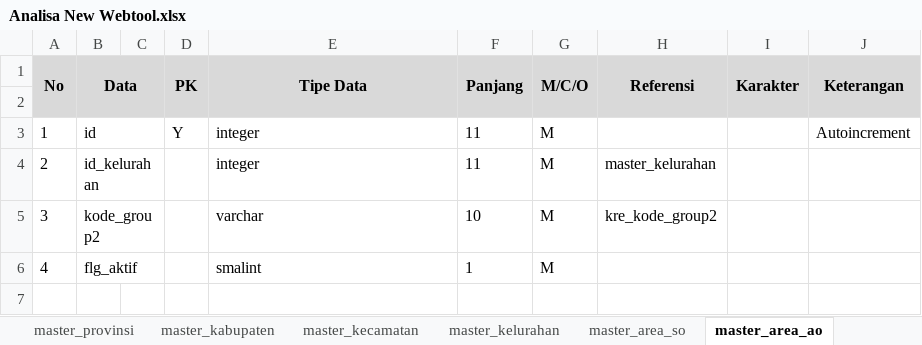
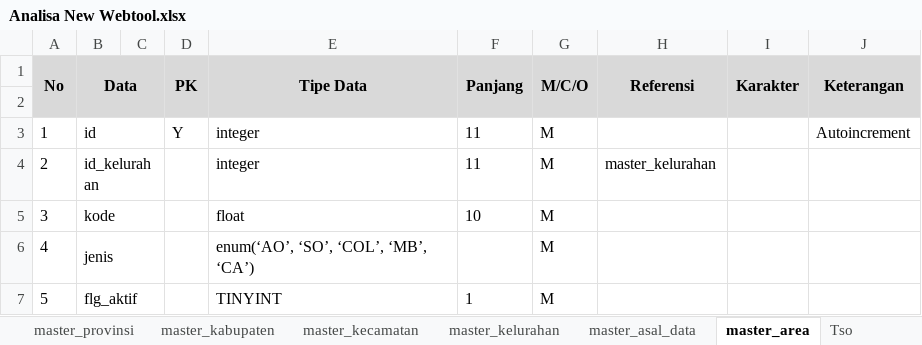
Before and after one commit to damaaryoung/API_WEBTOOL3, an Excel workbook: dokumentasi/Analisa New Webtool.xlsx, sheet master_area, drawn as a sheet; values as stored, in another font and other column widths than the file's, no borders; the diff names each change by its address in the sheet, - before the commit and + after, or states it on an @@ line.

```diff
--- a/dokumentasi/Analisa New Webtool.xlsx (sheet master_area)
+++ b/dokumentasi/Analisa New Webtool.xlsx (sheet master_area)
-sheet tab: master_area_ao
+sheet tab: master_area
-sheet tab: master_area_so
-B5 (Data): kode_group2
+B5 (Data): kode
-E5 (Tipe Data): varchar
+E5 (Tipe Data): float
-H5 (Referensi): kre_kode_group2
+H5 (Referensi): (empty)
-B6 (Data): flg_aktif
+B6 (Data): jenis
-E6 (Tipe Data): smalint
+E6 (Tipe Data): enum(‘AO’, ‘SO’, ‘COL’, ‘MB’, ‘CA’)
-F6 (Panjang): 1
+F6 (Panjang): (empty)
+row 7: 5 | flg_aktif |  |  | TINYINT | 1 | M
```
Also changed, not shown: sheet Tso, other sheet tabs, 16 other files.
